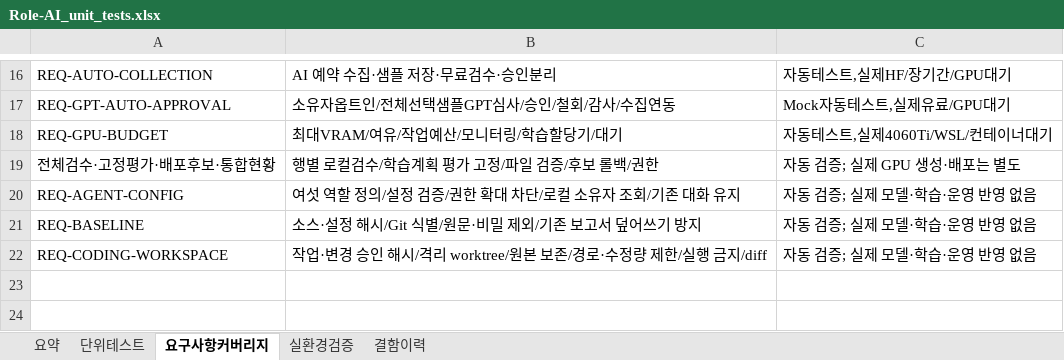
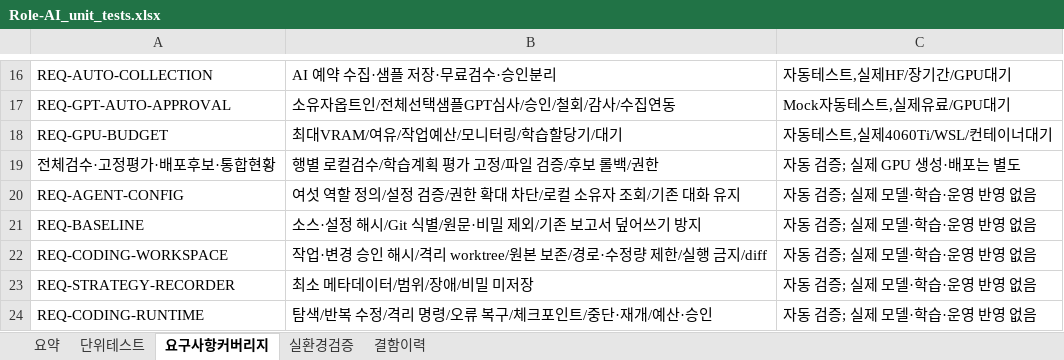
Before and after one commit to wjdwodhks35/Role-AI, an Excel workbook: qa/Role-AI_unit_tests.xlsx, sheet 요구사항커버리지, drawn as a sheet; only a part is shown, gaps mark what is left out; values as stored, in another font and other column widths than the file's, no borders; the diff names each change by its address in the sheet, - before the commit and + after, or states it on an @@ line.

Commit message:
feat: implement checkpointed local coding agent runtime

```diff
--- a/qa/Role-AI_unit_tests.xlsx (sheet 요구사항커버리지)
+++ b/qa/Role-AI_unit_tests.xlsx (sheet 요구사항커버리지)
+row 23: REQ-STRATEGY-RECORDER | 최소 메타데이터/범위/장애/비밀 미저장 | 자동 검증; 실제 모델·학습·운영 반영 없음
+row 24: REQ-CODING-RUNTIME | 탐색/반복 수정/격리 명령/오류 복구/체크포인트/중단·재개/예산·승인 | 자동 검증; 실제 모델·학습·운영 반영 없음
```
Also changed, not shown: sheet 단위테스트, sheet 요약, 20 other files.
